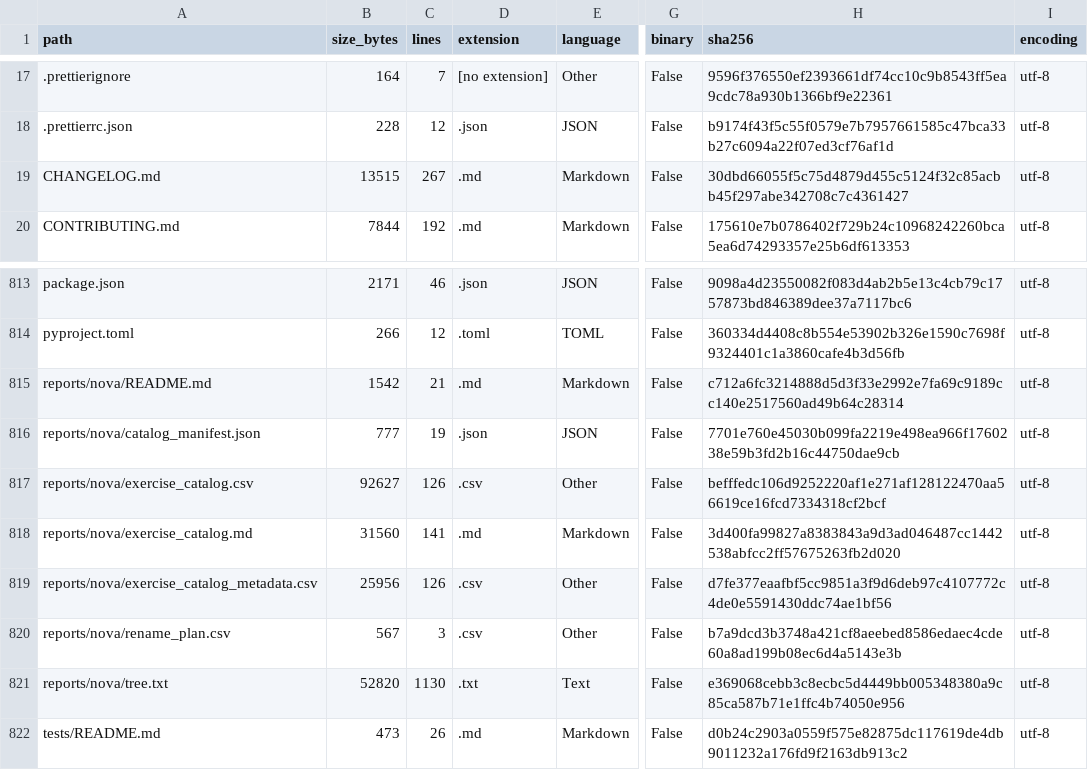
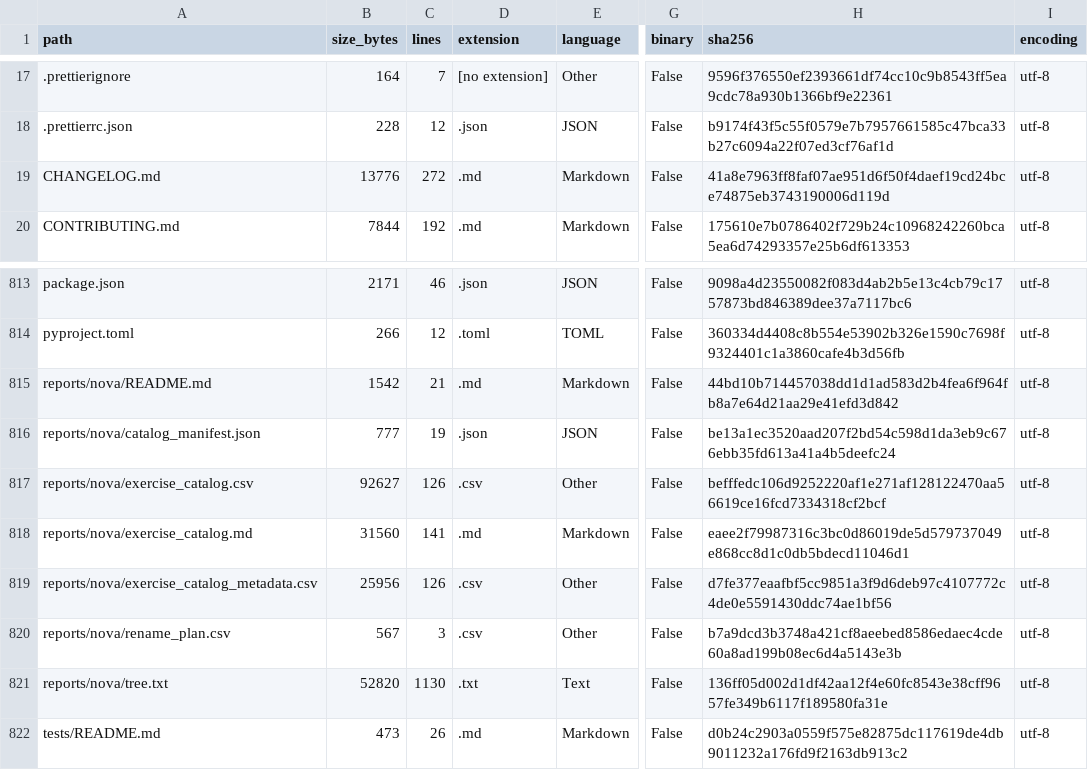
Before and after one commit to LiriothTeltanion/Fullstack2026, a CSV file: reports/nova/file_inventory.csv, drawn as a sheet; only a part is shown, gaps mark what is left out; the diff names each change by its address in the sheet, - before the commit and + after, or states it on an @@ line.

Commit message:
chore(catalogs): refresh structure reports after the README rewrite

```diff
--- a/reports/nova/file_inventory.csv
+++ b/reports/nova/file_inventory.csv
-B19 (size_bytes): 13515
+B19 (size_bytes): 13776
-C19 (lines): 267
+C19 (lines): 272
-H19 (sha256): 30dbd66055f5c75d4879d455c5124f32c85acbb45f297abe342708c7c4361427
+H19 (sha256): 41a8e7963ff8faf07ae951d6f50f4daef19cd24bce74875eb3743190006d119d
-H815 (sha256): c712a6fc3214888d5d3f33e2992e7fa69c9189cc140e2517560ad49b64c28314
+H815 (sha256): 44bd10b714457038dd1d1ad583d2b4fea6f964fb8a7e64d21aa29e41efd3d842
-H816 (sha256): 7701e760e45030b099fa2219e498ea966f1760238e59b3fd2b16c44750dae9cb
+H816 (sha256): be13a1ec3520aad207f2bd54c598d1da3eb9c676ebb35fd613a41a4b5deefc24
-H818 (sha256): 3d400fa99827a8383843a9d3ad046487cc1442538abfcc2ff57675263fb2d020
+H818 (sha256): eaee2f79987316c3bc0d86019de5d579737049e868cc8d1c0db5bdecd11046d1
-H821 (sha256): e369068cebb3c8ecbc5d4449bb005348380a9c85ca587b71e1ffc4b74050e956
+H821 (sha256): 136ff05d002d1df42aa12f4e60fc8543e38cff9657fe349b6117f189580fa31e
```
Also changed, not shown: 4 other files.
